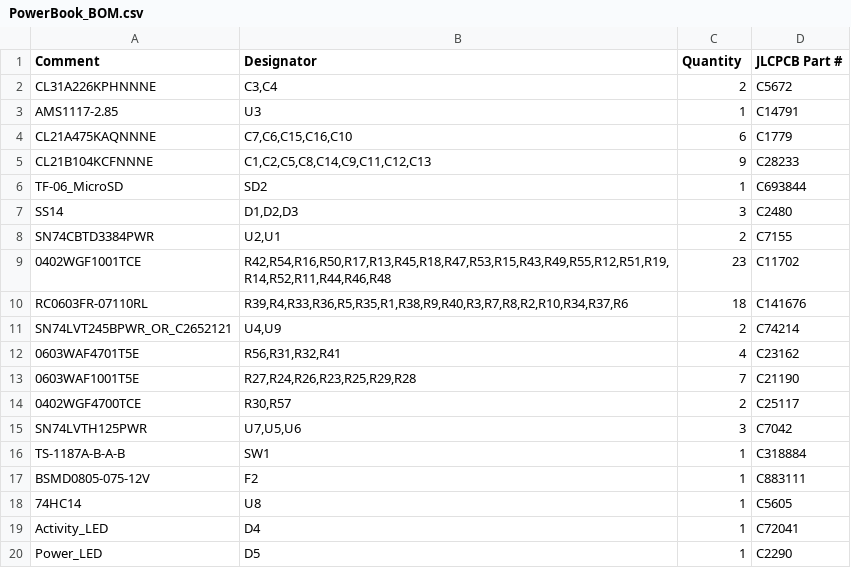
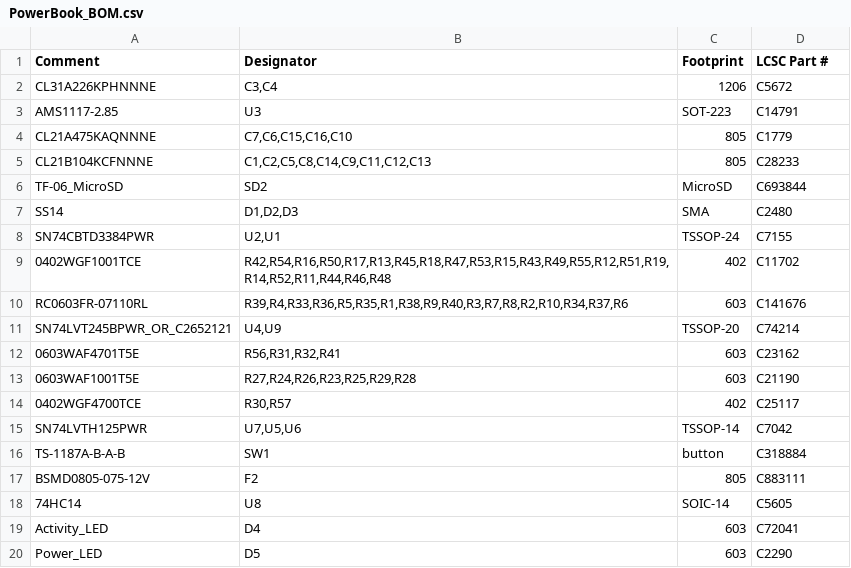
Before and after one commit to BlueSCSI/BlueSCSI-v2, a CSV file: cc-nc-hardware/PowerBook/ProductionFiles_JLCPCB/PowerBook_BOM.csv, drawn as a sheet.

```diff
--- a/cc-nc-hardware/PowerBook/ProductionFiles_JLCPCB/PowerBook_BOM.csv
+++ b/cc-nc-hardware/PowerBook/ProductionFiles_JLCPCB/PowerBook_BOM.csv
@@ -1,20 +1,20 @@
-Comment,Designator,Quantity,JLCPCB Part #
-CL31A226KPHNNNE,"C3,C4",2,C5672
-AMS1117-2.85,U3,1,C14791
-CL21A475KAQNNNE,"C7,C6,C15,C16,C10",6,C1779
-CL21B104KCFNNNE,"C1,C2,C5,C8,C14,C9,C11,C12,C13",9,C28233
-TF-06_MicroSD,SD2,1,C693844
-SS14,"D1,D2,D3",3,C2480
-SN74CBTD3384PWR,"U2,U1",2,C7155
-0402WGF1001TCE,"R42,R54,R16,R50,R17,R13,R45,R18,R47,R53,R15,R43,R49,R55,R12,R51,R19,R14,R52,R11,R44,R46,R48",23,C11702
-RC0603FR-07110RL,"R39,R4,R33,R36,R5,R35,R1,R38,R9,R40,R3,R7,R8,R2,R10,R34,R37,R6",18,C141676
-SN74LVT245BPWR_OR_C2652121,"U4,U9",2,C74214
-0603WAF4701T5E,"R56,R31,R32,R41",4,C23162
-0603WAF1001T5E,"R27,R24,R26,R23,R25,R29,R28",7,C21190
-0402WGF4700TCE,"R30,R57",2,C25117
-SN74LVTH125PWR,"U7,U5,U6",3,C7042
-TS-1187A-B-A-B,SW1,1,C318884
-BSMD0805-075-12V,"F2",1,C883111
-74HC14,U8,1,C5605
-Activity_LED,D4,1,C72041
-Power_LED,D5,1,C2290
+Comment,Designator,Footprint,LCSC Part #
+CL31A226KPHNNNE,"C3,C4",1206,C5672
+AMS1117-2.85,U3,SOT-223,C14791
+CL21A475KAQNNNE,"C7,C6,C15,C16,C10",805,C1779
+CL21B104KCFNNNE,"C1,C2,C5,C8,C14,C9,C11,C12,C13",805,C28233
+TF-06_MicroSD,SD2,MicroSD,C693844
+SS14,"D1,D2,D3",SMA,C2480
+SN74CBTD3384PWR,"U2,U1",TSSOP-24,C7155
+0402WGF1001TCE,"R42,R54,R16,R50,R17,R13,R45,R18,R47,R53,R15,R43,R49,R55,R12,R51,R19,R14,R52,R11,R44,R46,R48",402,C11702
+RC0603FR-07110RL,"R39,R4,R33,R36,R5,R35,R1,R38,R9,R40,R3,R7,R8,R2,R10,R34,R37,R6",603,C141676
+SN74LVT245BPWR_OR_C2652121,"U4,U9",TSSOP-20,C74214
+0603WAF4701T5E,"R56,R31,R32,R41",603,C23162
+0603WAF1001T5E,"R27,R24,R26,R23,R25,R29,R28",603,C21190
+0402WGF4700TCE,"R30,R57",402,C25117
+SN74LVTH125PWR,"U7,U5,U6",TSSOP-14,C7042
+TS-1187A-B-A-B,SW1,button,C318884
+BSMD0805-075-12V,F2,805,C883111
+74HC14,U8,SOIC-14,C5605
+Activity_LED,D4,603,C72041
+Power_LED,D5,603,C2290
```
Also changed, not shown: cc-nc-hardware/DB25_External/ProductionFiles_JLCPCB/DB25_External_BOM.csv, cc-nc-hardware/Desktop_50_Pin/ProductionFiles_JLCPCB/Desktop_50_Pin_TopConn_BOM.csv.
